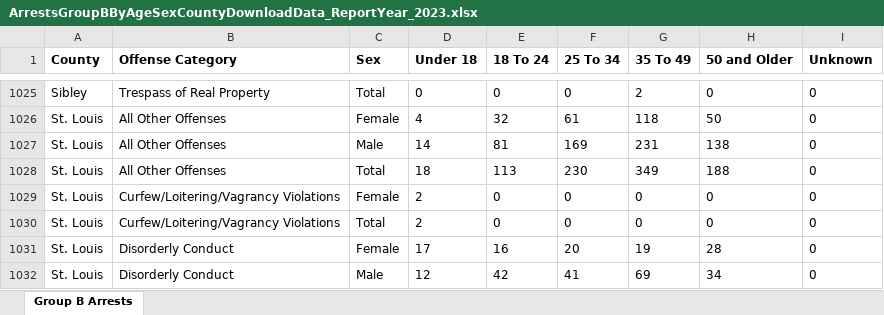
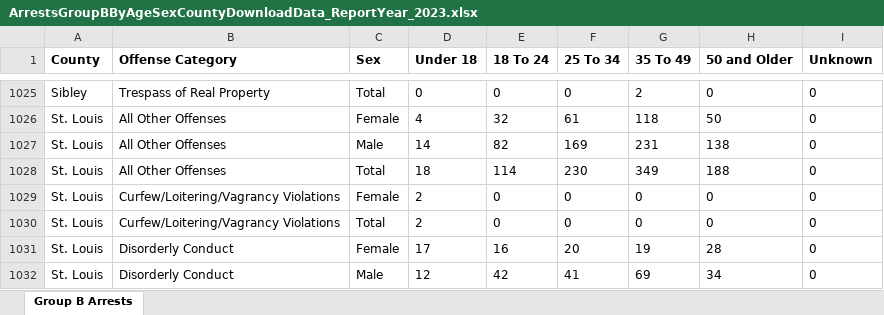
Before and after one commit to striblab/crimedash, an Excel workbook: store/arrests/ArrestsGroupBByAgeSexCountyDownloadData_ReportYear_2023.xlsx, sheet Group B Arrests, drawn as a sheet; only a part is shown, gaps mark what is left out; values as stored, in another font and other column widths than the file's, no borders; the diff names each change by its address in the sheet, - before the commit and + after, or states it on an @@ line.

```diff
--- a/store/arrests/ArrestsGroupBByAgeSexCountyDownloadData_ReportYear_2023.xlsx (sheet Group B Arrests)
+++ b/store/arrests/ArrestsGroupBByAgeSexCountyDownloadData_ReportYear_2023.xlsx (sheet Group B Arrests)
-E1027 (18 To 24): 81
+E1027 (18 To 24): 82
-E1028 (18 To 24): 113
+E1028 (18 To 24): 114
```
Also changed, not shown: store/arrests/ArrestsGroupAByAgeSexCountyDownloadData_ReportYear_2023.xlsx, store/arrests/ArrestsGroupAByAgeSexCountyDownloadData_ReportYear_2024.xlsx, 41 other files.
